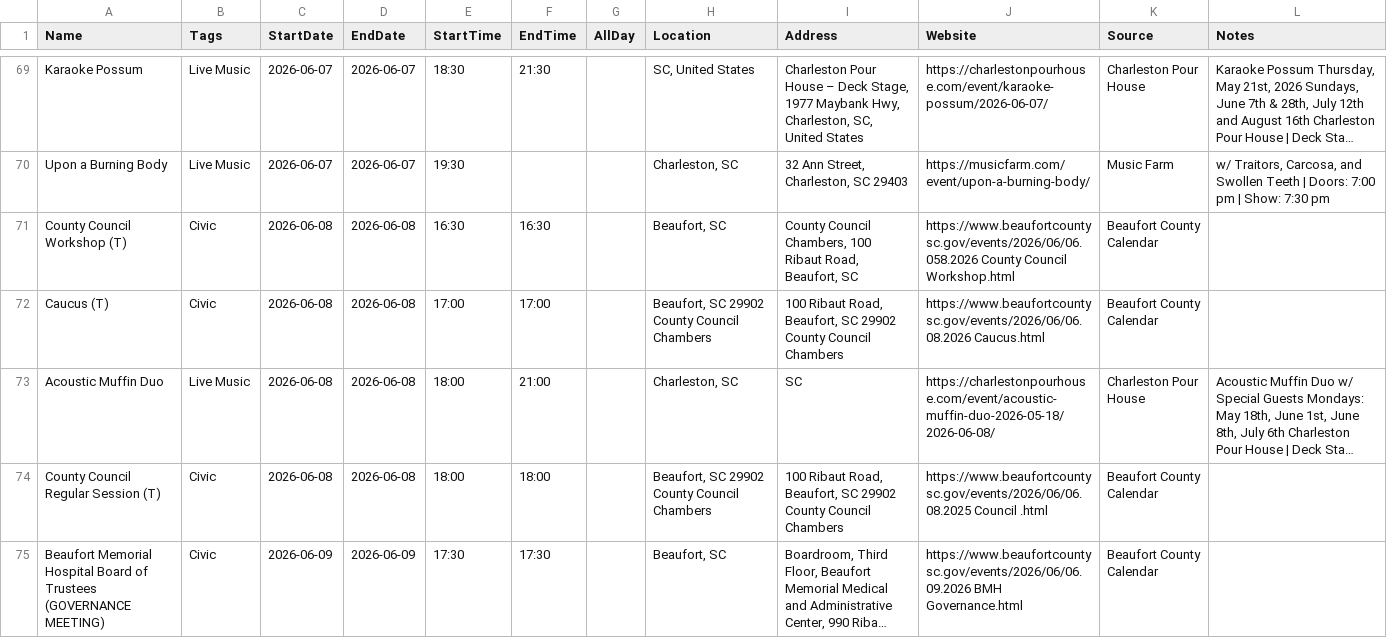
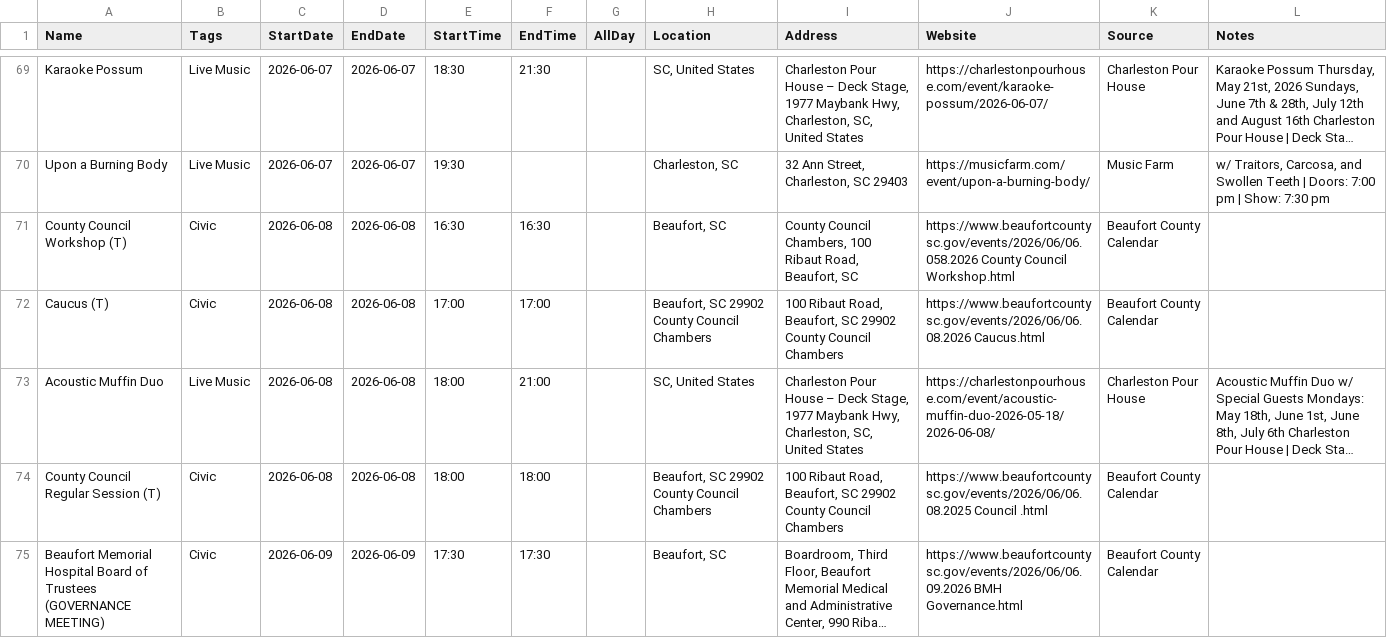
Before and after one commit to kmcurry/port-royal-sounder, a CSV file: data/events.csv, drawn as a sheet; only a part is shown, gaps mark what is left out; long unchanged cells end in …; the diff covers the shown part only; the diff names each change by its address in the sheet, - before the commit and + after, or states it on an @@ line.

```diff
--- a/data/events.csv
+++ b/data/events.csv
-H73 (Location): Charleston, SC
+H73 (Location): SC, United States
-I73 (Address): SC
+I73 (Address): Charleston Pour House – Deck Stage, 1977 Maybank Hwy, Charleston, SC, United States
```
Also changed, not shown: 3 removed rows elsewhere in this file, 1 other file.
